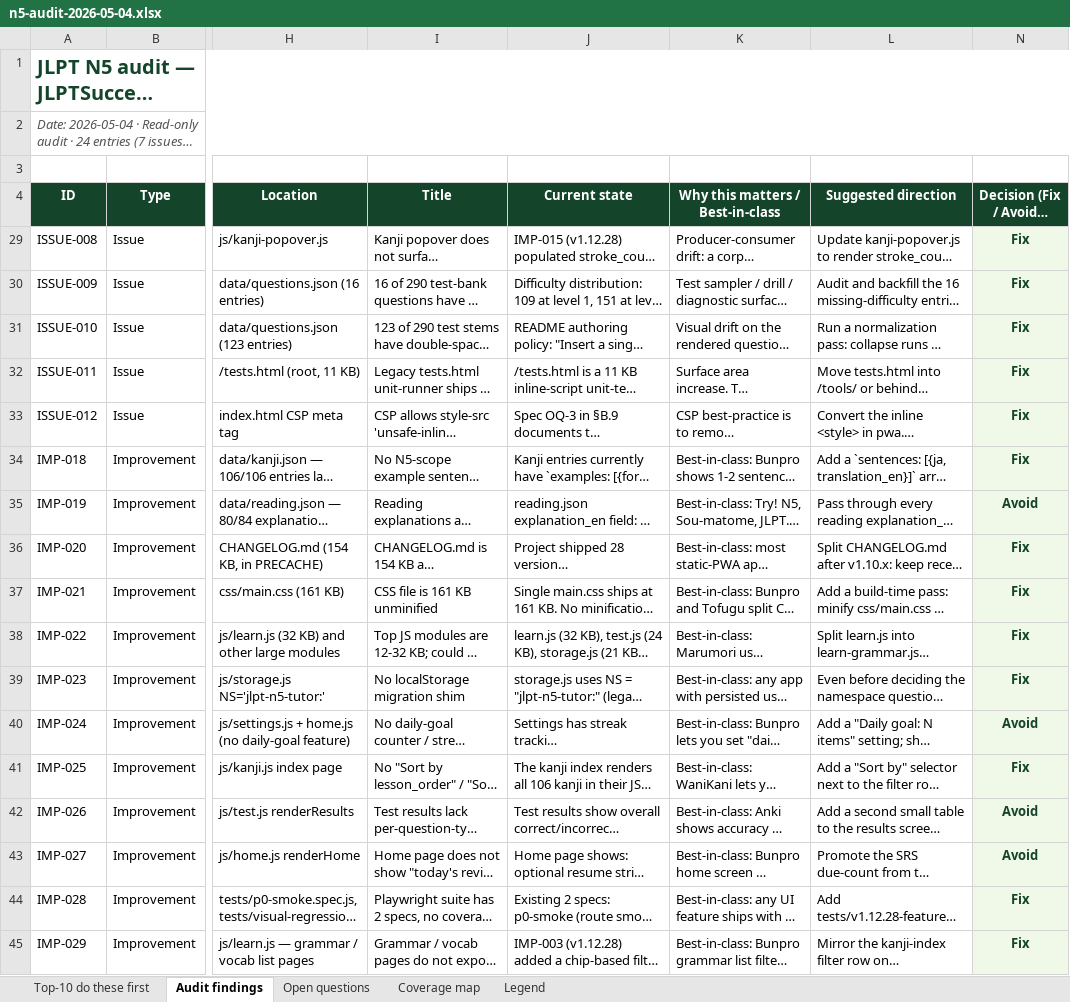
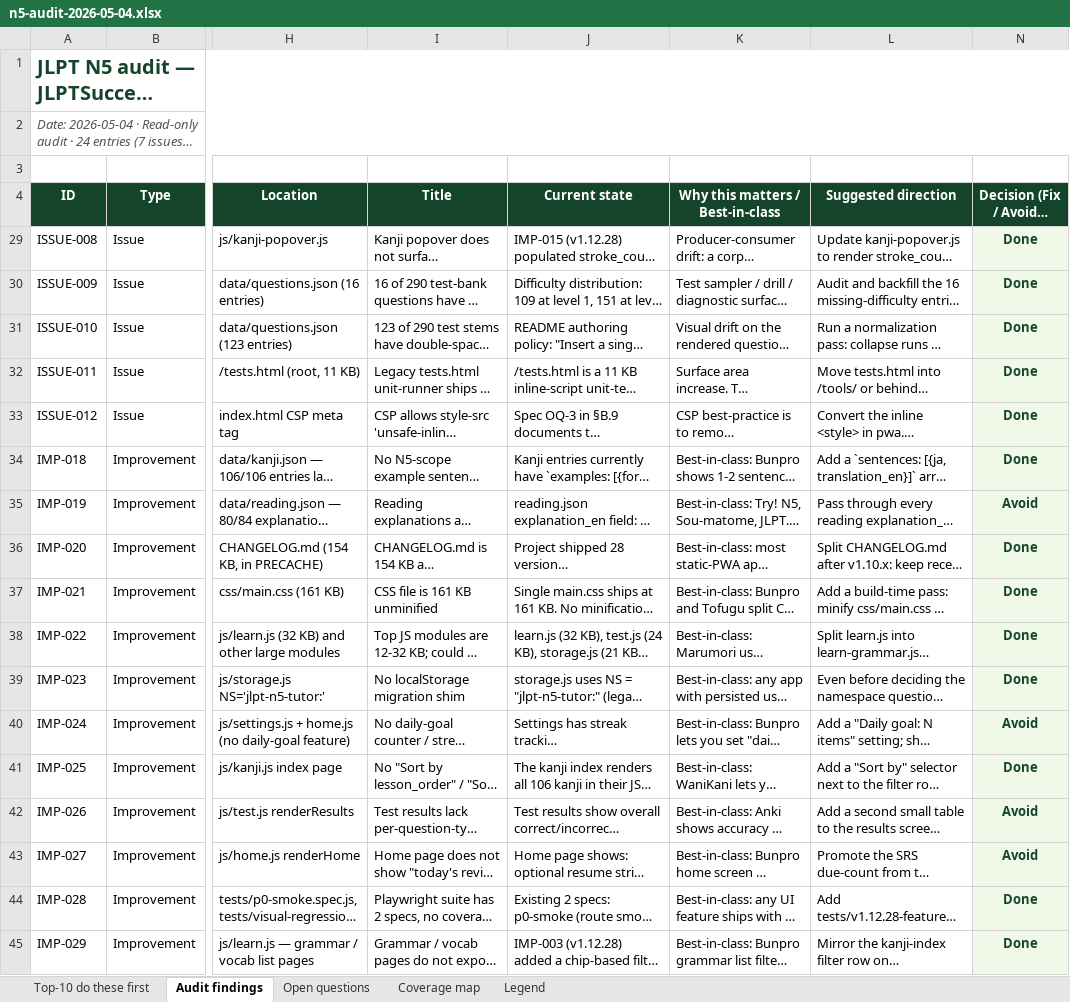
Before and after one commit to gauravaccentureproducts/JLPTSuccess, an Excel workbook: N5/feedback/n5-audit-2026-05-04.xlsx, sheet Audit findings, drawn as a sheet; only a part is shown, gaps mark what is left out; long unchanged cells end in …; values as stored, in another font and other column widths than the file's, no borders; the diff names each change by its address in the sheet, - before the commit and + after, or states it on an @@ line.

```diff
--- a/N5/feedback/n5-audit-2026-05-04.xlsx (sheet Audit findings)
+++ b/N5/feedback/n5-audit-2026-05-04.xlsx (sheet Audit findings)
-N29:N34 (Decision (Fix / Avoid / Defer)): Fix
+N29:N34 (Decision (Fix / Avoid / Defer)): Done
-N36:N39 (Decision (Fix / Avoid / Defer)): Fix
+N36:N39 (Decision (Fix / Avoid / Defer)): Done
-N41 (Decision (Fix / Avoid / Defer)): Fix
+N41 (Decision (Fix / Avoid / Defer)): Done
-N44:N45 (Decision (Fix / Avoid / Defer)): Fix
+N44:N45 (Decision (Fix / Avoid / Defer)): Done
```
Also changed, not shown: 17 other files.
